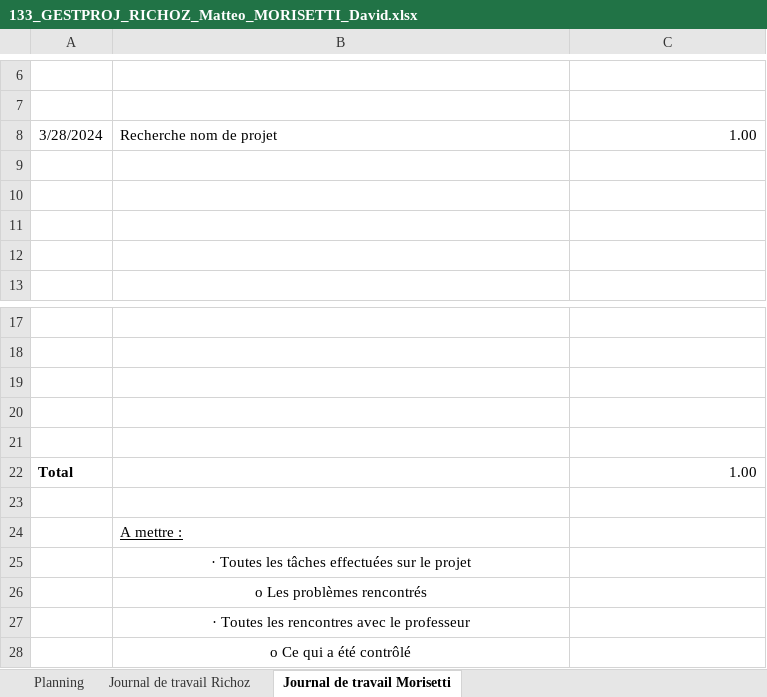
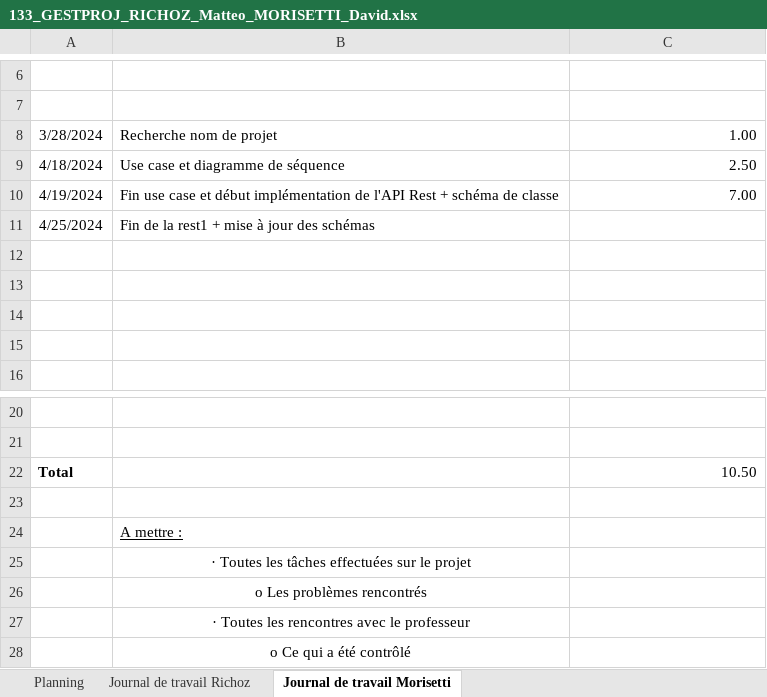
Before and after one commit to Ricooz/133_groupe6, an Excel workbook: 133_GESTPROJ_RICHOZ_Matteo_MORISETTI_David.xlsx, sheet Journal de travail Morisetti, drawn as a sheet; only a part is shown, gaps mark what is left out; values as stored, in another font and other column widths than the file's, no borders; removed rows and columns are numbered as before the commit, all else as after; the diff names each change by its address in the sheet, - before the commit and + after, or states it on an @@ line.

```diff
--- a/133_GESTPROJ_RICHOZ_Matteo_MORISETTI_David.xlsx (sheet Journal de travail Morisetti)
+++ b/133_GESTPROJ_RICHOZ_Matteo_MORISETTI_David.xlsx (sheet Journal de travail Morisetti)
+row 9: 4/18/2024 | Use case et diagramme de séquence | 2.50
+row 10: 4/19/2024 | Fin use case et début implémentation de l'API Rest + schéma de classe | 7.00
+row 11: 4/25/2024 | Fin de la rest1 + mise à jour des schémas
-row 19: (empty)
-row 20: (empty)
-row 21: (empty)
-C22: 1.00
+C22: 10.50
```
Also changed, not shown: sheet Journal de travail Richoz, sheet Planning, 15 other files.
